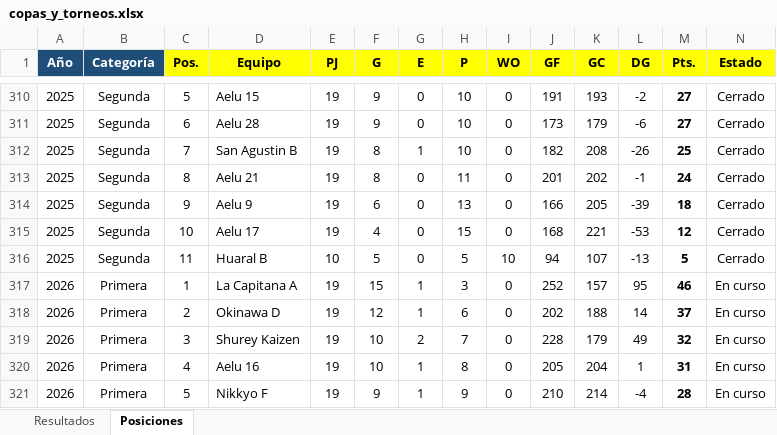
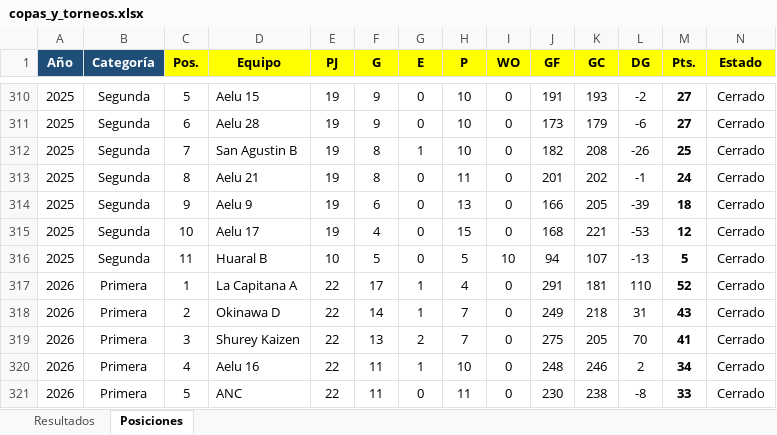
Before and after one commit to ckomiya/kantokeando-data, an Excel workbook: data/raw/copas_y_torneos.xlsx, sheet Posiciones, drawn as a sheet; only a part is shown, gaps mark what is left out; values as stored, in another font and other column widths than the file's, no borders; conditional formats not drawn; removed rows and columns are numbered as before the commit, all else as after; rows hold the shown columns only; the diff covers the shown part only; the diff names each change by its address in the sheet, - before the commit and + after, or states it on an @@ line.

```diff
--- a/data/raw/copas_y_torneos.xlsx (sheet Posiciones)
+++ b/data/raw/copas_y_torneos.xlsx (sheet Posiciones)
-E317:E320 (PJ): 19
+E317:E320 (PJ): 22
-F317 (G): 15
+F317 (G): 17
-H317 (P): 3
+H317 (P): 4
-J317 (GF): 252
+J317 (GF): 291
-K317 (GC): 157
+K317 (GC): 181
-L317 (DG): 95
+L317 (DG): 110
-M317 (Pts.): 46
+M317 (Pts.): 52
-N317:N320 (Estado): En curso
+N317:N320 (Estado): Cerrado
-F318 (G): 12
+F318 (G): 14
-H318 (P): 6
+H318 (P): 7
-J318 (GF): 202
+J318 (GF): 249
-K318 (GC): 188
+K318 (GC): 218
-L318 (DG): 14
+L318 (DG): 31
-M318 (Pts.): 37
+M318 (Pts.): 43
-F319 (G): 10
+F319 (G): 13
-J319 (GF): 228
+J319 (GF): 275
-K319 (GC): 179
+K319 (GC): 205
-L319 (DG): 49
+L319 (DG): 70
-M319 (Pts.): 32
+M319 (Pts.): 41
-F320 (G): 10
+F320 (G): 11
-H320 (P): 8
+H320 (P): 10
-J320 (GF): 205
+J320 (GF): 248
-K320 (GC): 204
+K320 (GC): 246
-L320 (DG): 1
+L320 (DG): 2
-M320 (Pts.): 31
+M320 (Pts.): 34
-row 321: 2026 | Primera | 5 | Nikkyo F | 19 | 9 | 1 | 9 | 0 | 210 | 214 | -4 | 28 | En curso
+row 321: 2026 | Primera | 5 | ANC | 22 | 11 | 0 | 11 | 0 | 230 | 238 | -8 | 33 | Cerrado
```
Also changed, not shown: 3 added rows, 3 removed rows and 123 edited cells elsewhere in this sheet, 1 other file.
